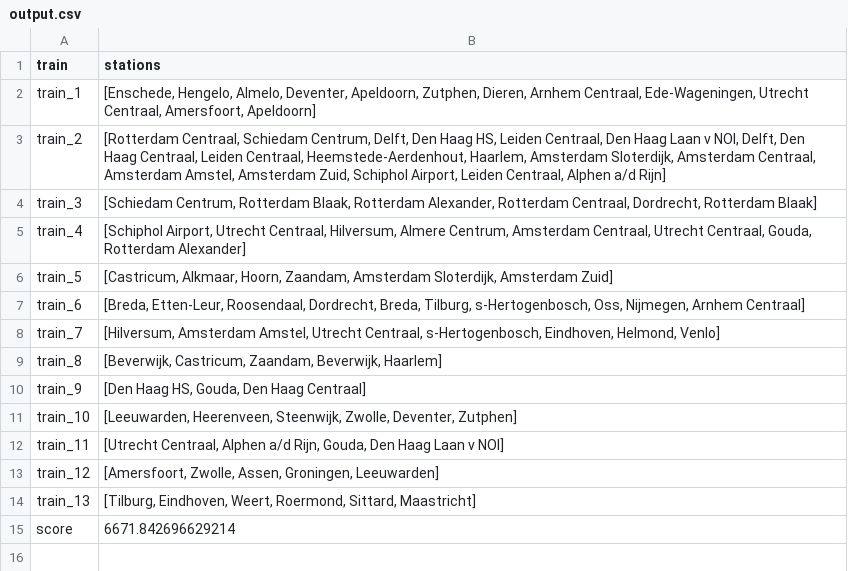
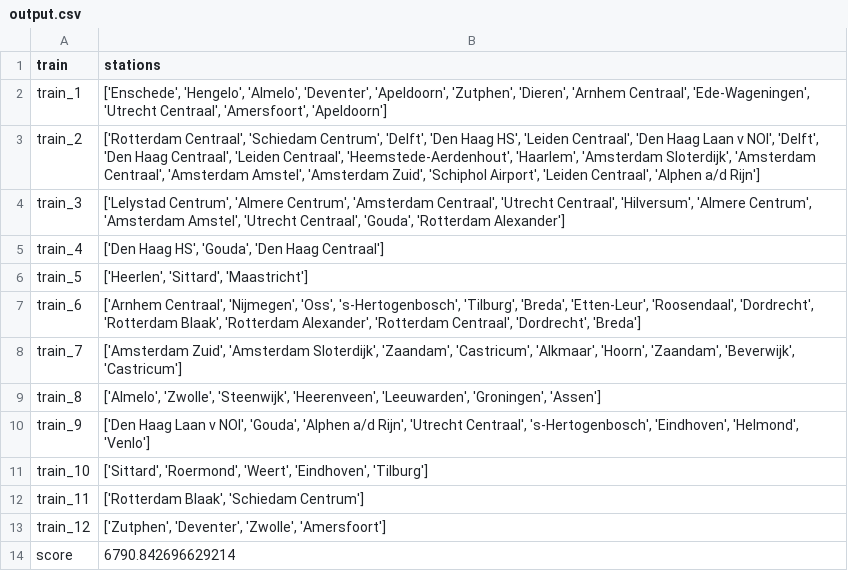
Before and after one commit to nadiavdleer/prograil, a CSV file: output.csv, drawn as a sheet.

```diff
--- a/output.csv
+++ b/output.csv
@@ -1,15 +1,14 @@
 train,stations
-train_1,"[Enschede, Hengelo, Almelo, Deventer, Apeldoorn, Zutphen, Dieren, Arnhem Centraal, Ede-Wageningen, Utrecht Centraal, Amersfoort, Apeldoorn]"
-train_2,"[Rotterdam Centraal, Schiedam Centrum, Delft, Den Haag HS, Leiden Centraal, Den Haag Laan v NOI, Delft, Den Haag Centraal, Leiden Centraal, Heemstede-Aerdenhout, Haarlem, Amsterdam Sloterdijk, Amsterdam Centraal, Amsterdam Amstel, Amsterdam Zuid, Schiphol Airport, Leiden Centraal, Alphen a/d Rijn]"
-train_3,"[Schiedam Centrum, Rotterdam Blaak, Rotterdam Alexander, Rotterdam Centraal, Dordrecht, Rotterdam Blaak]"
-train_4,"[Schiphol Airport, Utrecht Centraal, Hilversum, Almere Centrum, Amsterdam Centraal, Utrecht Centraal, Gouda, Rotterdam Alexander]"
-train_5,"[Castricum, Alkmaar, Hoorn, Zaandam, Amsterdam Sloterdijk, Amsterdam Zuid]"
-train_6,"[Breda, Etten-Leur, Roosendaal, Dordrecht, Breda, Tilburg, s-Hertogenbosch, Oss, Nijmegen, Arnhem Centraal]"
-train_7,"[Hilversum, Amsterdam Amstel, Utrecht Centraal, s-Hertogenbosch, Eindhoven, Helmond, Venlo]"
-train_8,"[Beverwijk, Castricum, Zaandam, Beverwijk, Haarlem]"
-train_9,"[Den Haag HS, Gouda, Den Haag Centraal]"
-train_10,"[Leeuwarden, Heerenveen, Steenwijk, Zwolle, Deventer, Zutphen]"
-train_11,"[Utrecht Centraal, Alphen a/d Rijn, Gouda, Den Haag Laan v NOI]"
-train_12,"[Amersfoort, Zwolle, Assen, Groningen, Leeuwarden]"
-train_13,"[Tilburg, Eindhoven, Weert, Roermond, Sittard, Maastricht]"
-score,6671.842696629214
+train_1,"['Enschede', 'Hengelo', 'Almelo', 'Deventer', 'Apeldoorn', 'Zutphen', 'Dieren', 'Arnhem Centraal', 'Ede-Wageningen', 'Utrecht Centraal', 'Amersfoort', 'Apeldoorn']"
+train_2,"['Rotterdam Centraal', 'Schiedam Centrum', 'Delft', 'Den Haag HS', 'Leiden Centraal', 'Den Haag Laan v NOI', 'Delft', 'Den Haag Centraal', 'Leiden Centraal', 'Heemstede-Aerdenhout', 'Haarlem', 'Amsterdam Sloterdijk', 'Amsterdam Centraal', 'Amsterdam Amstel', 'Amsterdam Zuid', 'Schiphol Airport', 'Leiden Centraal', 'Alphen a/d Rijn']"
+train_3,"['Lelystad Centrum', 'Almere Centrum', 'Amsterdam Centraal', 'Utrecht Centraal', 'Hilversum', 'Almere Centrum', 'Amsterdam Amstel', 'Utrecht Centraal', 'Gouda', 'Rotterdam Alexander']"
+train_4,"['Den Haag HS', 'Gouda', 'Den Haag Centraal']"
+train_5,"['Heerlen', 'Sittard', 'Maastricht']"
+train_6,"['Arnhem Centraal', 'Nijmegen', 'Oss', 's-Hertogenbosch', 'Tilburg', 'Breda', 'Etten-Leur', 'Roosendaal', 'Dordrecht', 'Rotterdam Blaak', 'Rotterdam Alexander', 'Rotterdam Centraal', 'Dordrecht', 'Breda']"
+train_7,"['Amsterdam Zuid', 'Amsterdam Sloterdijk', 'Zaandam', 'Castricum', 'Alkmaar', 'Hoorn', 'Zaandam', 'Beverwijk', 'Castricum']"
+train_8,"['Almelo', 'Zwolle', 'Steenwijk', 'Heerenveen', 'Leeuwarden', 'Groningen', 'Assen']"
+train_9,"['Den Haag Laan v NOI', 'Gouda', 'Alphen a/d Rijn', 'Utrecht Centraal', 's-Hertogenbosch', 'Eindhoven', 'Helmond', 'Venlo']"
+train_10,"['Sittard', 'Roermond', 'Weert', 'Eindhoven', 'Tilburg']"
+train_11,"['Rotterdam Blaak', 'Schiedam Centrum']"
+train_12,"['Zutphen', 'Deventer', 'Zwolle', 'Amersfoort']"
+score,6790.842696629214
```
Also changed, not shown: 5 other files.
